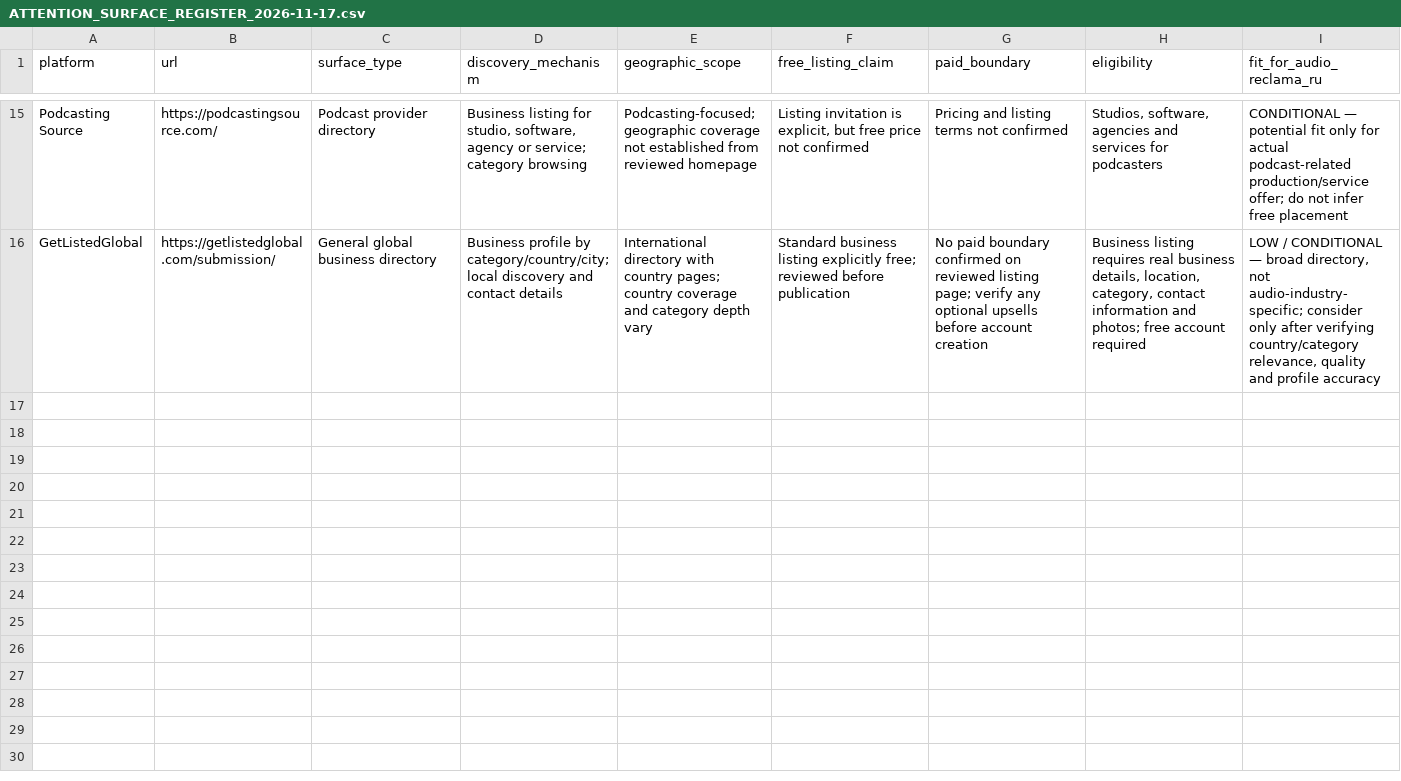
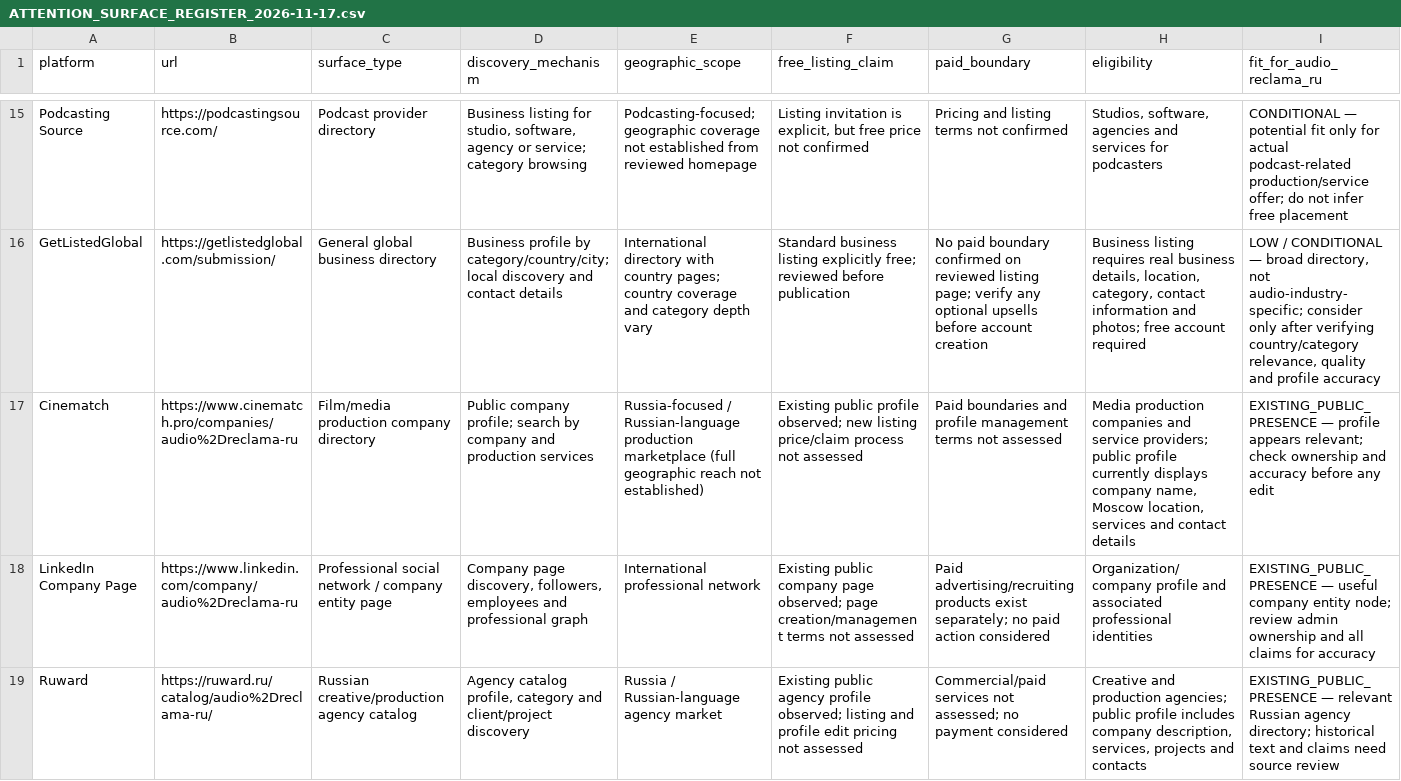
Before and after one commit to AudioReclamaRu/sonic-infrastructure-report, a CSV file: research/ATTENTION_SURFACE_REGISTER_2026-11-17.csv, drawn as a sheet; only a part is shown, gaps mark what is left out; rows hold the shown columns only; the diff names each change by its address in the sheet, - before the commit and + after, or states it on an @@ line.

Commit message:
Record existing public brand profiles (#24)
* Record observed public brand directory profiles

* Document existing public brand profiles and audit caveats

* Preserve full canonical brand spelling in external profile URL slugs

* Encode external profile URL slugs to satisfy canonical naming gate

```diff
--- a/research/ATTENTION_SURFACE_REGISTER_2026-11-17.csv
+++ b/research/ATTENTION_SURFACE_REGISTER_2026-11-17.csv
+row 17: Cinematch | https://www.cinematch.pro/companies/audio%2Dreclama-ru | Film/media production company directory | Public company profile; search by company and production services | Russia-focused / Russian-language production marketplace (full geographic reach not established) | Existing public profile observed; new listing price/claim process not assessed | Paid boundaries and profile management terms not assessed | Media production companies and service providers; public profile currently displays company name, Moscow location, services and contact details | EXISTING_PUBLIC_PRESENCE — profile appears relevant; check ownership and accuracy before any edit
+row 18: LinkedIn Company Page | https://www.linkedin.com/company/audio%2Dreclama-ru | Professional social network / company entity page | Company page discovery, followers, employees and professional graph | International professional network | Existing public company page observed; page creation/management terms not assessed | Paid advertising/recruiting products exist separately; no paid action considered | Organization/company profile and associated professional identities | EXISTING_PUBLIC_PRESENCE — useful company entity node; review admin ownership and all claims for accuracy
+row 19: Ruward | https://ruward.ru/catalog/audio%2Dreclama-ru/ | Russian creative/production agency catalog | Agency catalog profile, category and client/project discovery | Russia / Russian-language agency market | Existing public agency profile observed; listing and profile edit pricing not assessed | Commercial/paid services not assessed; no payment considered | Creative and production agencies; public profile includes company description, services, projects and contacts | EXISTING_PUBLIC_PRESENCE — relevant Russian agency directory; historical text and claims need source review
```
Also changed, not shown: 1 other file.
